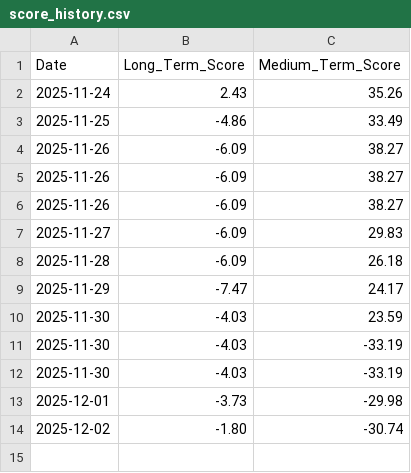
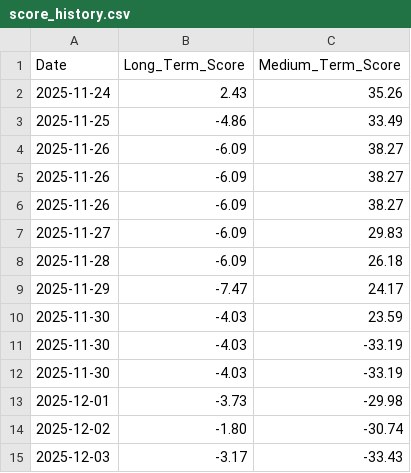
Before and after one commit to LucasHonoratoDeSouza/Bitcoin-Quant-Project, a CSV file: data/signals/score_history.csv, drawn as a sheet; the diff names each change by its address in the sheet, - before the commit and + after, or states it on an @@ line.

```diff
--- a/data/signals/score_history.csv
+++ b/data/signals/score_history.csv
+row 15: 2025-12-03 | -3.17 | -33.43
```
Also changed, not shown: 5 other files.
